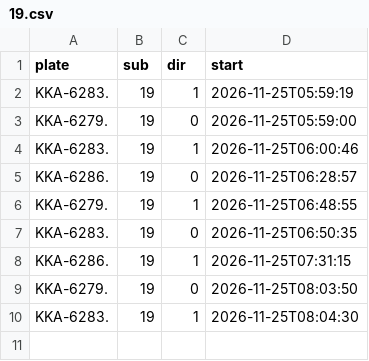
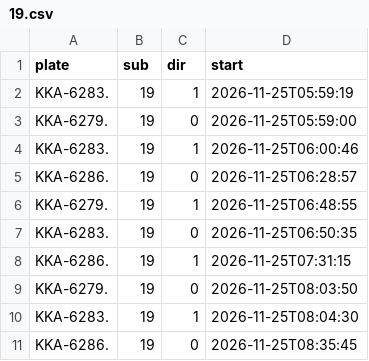
Before and after one commit to andrewwangarchnycu/Schematic-Transit-Taichung, a CSV file: departures/2026-11-25/19.csv, drawn as a sheet; the diff names each change by its address in the sheet, - before the commit and + after, or states it on an @@ line.

```diff
--- a/departures/2026-11-25/19.csv
+++ b/departures/2026-11-25/19.csv
+row 11: KKA-6286. | 19 | 0 | 2026-11-25T08:35:45
```
Also changed, not shown: departures/2026-11-25/23.csv, departures/2026-11-25/35.csv, 2 other files.
